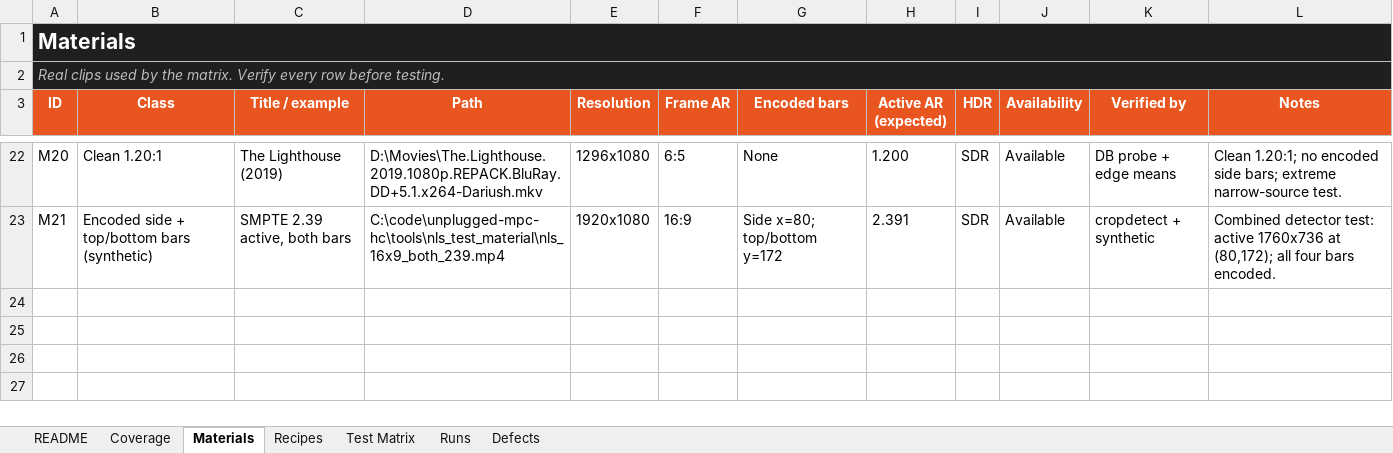
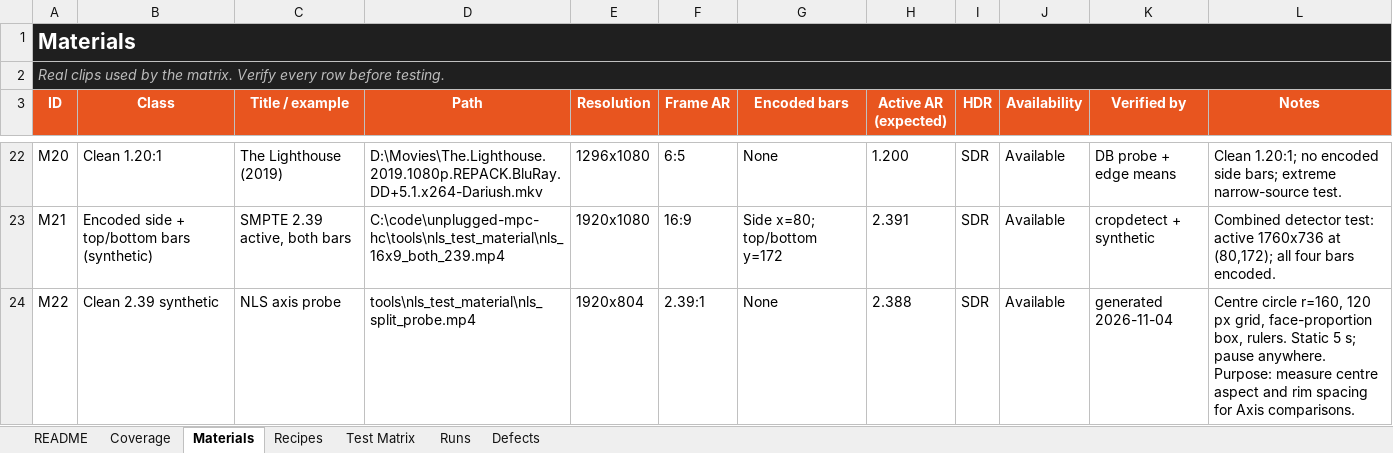
Before and after one commit to spedagadi/unplugged-mpc-hc, an Excel workbook: docs/nls-test-matrix.xlsx, sheet Materials, drawn as a sheet; only a part is shown, gaps mark what is left out; values as stored, in another font and other column widths than the file's, no borders; conditional formats not drawn; the diff names each change by its address in the sheet, - before the commit and + after, or states it on an @@ line.

Commit message:
NLS: post-NLS crop, trial canvas, and Horizontal as the default axis
- Post NLS X-Crop / Y-Crop are per-axis amounts: they crop the whole frame
  (bars first) after the NLS pass and stretch the remainder to fill, and the
  pass is injected even when the aspect already matches.
- The trial canvas keeps the SCREEN aspect inside the chrome-free area, and
  ResizeVideo/ApplyPostFx share it (active rect, crop centre and scale are
  mapped into the renderer window). Chrome up now shows the full-screen
  composition; a chrome toggle re-injects the shader.
- Axis defaults to Horizontal. Split 25 was measured at -7/+26 % and the
  vertical component visibly elongated heads; Split remains an opt-in with a
  guide warning, never a default. Max distortion default 140, centre 45,
  curve 1.2; the shipped presets and the compiled fallback follow.
- Workbook: SPLIT-16-H pass (26 % cost, -26/0, 0 crop), SPLIT-16-S25 visual
  fail, the remaining vertical cases blocked by that verdict; decision logged
  in Defects. Test plan and synthetic 2.39 axis probe added.

```diff
--- a/docs/nls-test-matrix.xlsx (sheet Materials)
+++ b/docs/nls-test-matrix.xlsx (sheet Materials)
+row 24: M22 | Clean 2.39 synthetic | NLS axis probe | tools\nls_test_material\nls_split_probe.mp4 | 1920x804 | 2.39:1 | None | 2.388 | SDR | Available | generated 2026-11-04 | Centre circle r=160, 120 px grid, face-proportion box, rulers. Static 5 s; pause anywhere. Purpose: measure centre aspect and rim spacing for Axis comparisons.
```
Also changed, not shown: sheet Test Matrix, sheet Runs, sheet Defects, 12 other files.
